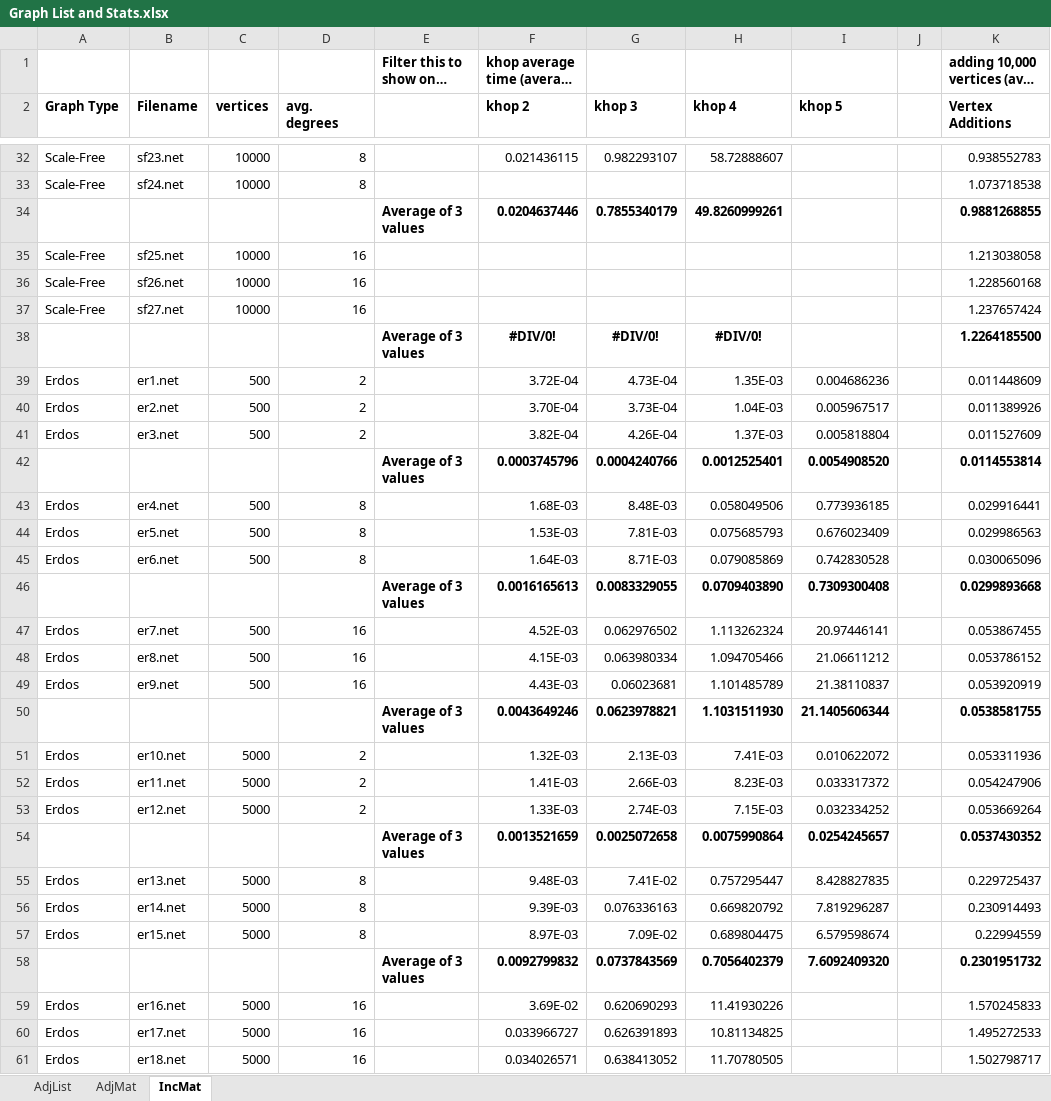
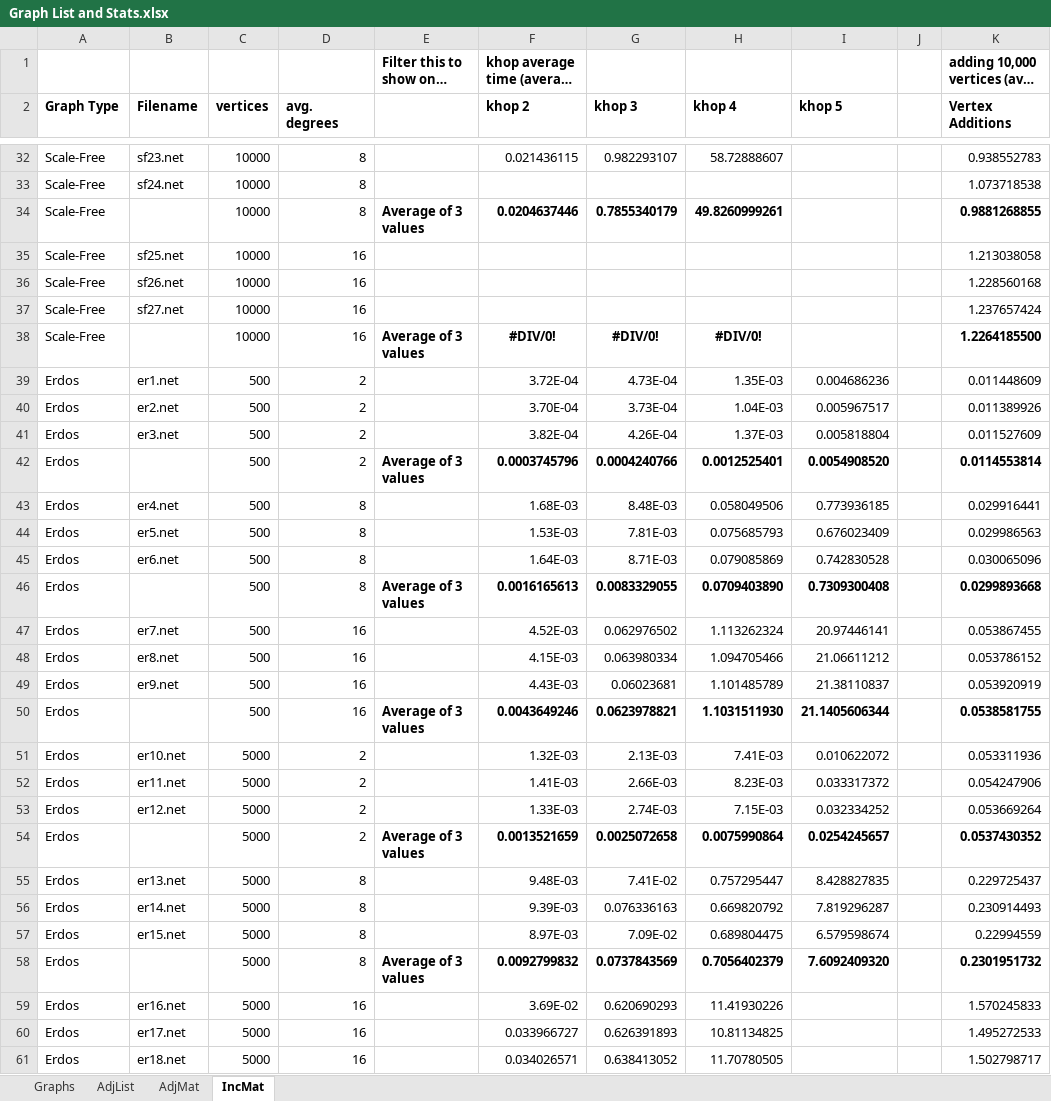
Before and after one commit to MartyMarek/Simulation-of-Covid-Spread-using-Graphs, an Excel workbook: Data/Scenarios/Graph List and Stats.xlsx, sheet IncMat, drawn as a sheet; only a part is shown, gaps mark what is left out; long unchanged cells end in …; values as stored, in another font and other column widths than the file's, no borders; the diff covers the shown part only; the diff names each change by its address in the sheet, - before the commit and + after, or states it on an @@ line.

Commit message:
Graph update

```diff
--- a/Data/Scenarios/Graph List and Stats.xlsx (sheet IncMat)
+++ b/Data/Scenarios/Graph List and Stats.xlsx (sheet IncMat)
+sheet tab: Graphs
-A34 (Graph Type): (empty)
+A34 (Graph Type): Scale-Free
-C34 (vertices): (empty)
+C34 (vertices): 10000
-D34 (avg. degrees): (empty)
+D34 (avg. degrees): 8
-A38 (Graph Type): (empty)
+A38 (Graph Type): Scale-Free
-C38 (vertices): (empty)
+C38 (vertices): 10000
-D38 (avg. degrees): (empty)
+D38 (avg. degrees): 16
-A42 (Graph Type): (empty)
+A42 (Graph Type): Erdos
-C42 (vertices): (empty)
+C42 (vertices): 500
-D42 (avg. degrees): (empty)
+D42 (avg. degrees): 2
-A46 (Graph Type): (empty)
+A46 (Graph Type): Erdos
-C46 (vertices): (empty)
+C46 (vertices): 500
-D46 (avg. degrees): (empty)
+D46 (avg. degrees): 8
-A50 (Graph Type): (empty)
+A50 (Graph Type): Erdos
-C50 (vertices): (empty)
+C50 (vertices): 500
-D50 (avg. degrees): (empty)
+D50 (avg. degrees): 16
-A54 (Graph Type): (empty)
+A54 (Graph Type): Erdos
-C54 (vertices): (empty)
+C54 (vertices): 5000
-D54 (avg. degrees): (empty)
+D54 (avg. degrees): 2
-A58 (Graph Type): (empty)
+A58 (Graph Type): Erdos
-C58 (vertices): (empty)
+C58 (vertices): 5000
-D58 (avg. degrees): (empty)
+D58 (avg. degrees): 8
```
Also changed, not shown: 33 edited cells elsewhere in this sheet, sheet AdjList, sheet AdjMat, charts or pictures, 3 other files.
